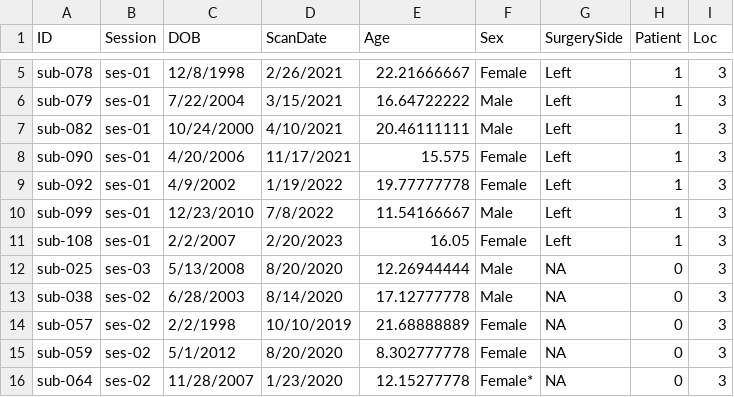
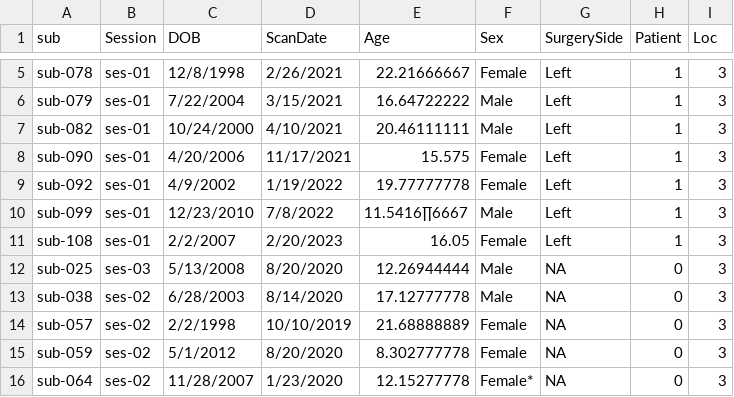
Before and after one commit to cnsimmons/ptoc, a CSV file: sub_info.csv (was ptoc_sub_info.csv), drawn as a sheet; only a part is shown, gaps mark what is left out; the diff names each change by its address in the sheet, - before the commit and + after, or states it on an @@ line.

Commit message:
updating and creating scripts for preprocessing of data

```diff
--- a/ptoc_sub_info.csv
+++ b/sub_info.csv
-A1: ID
+A1: sub
-E10 (Age): 11.54166667
+E10 (Age): 11.5416∏6667
```
Also changed, not shown: 4 other files.
